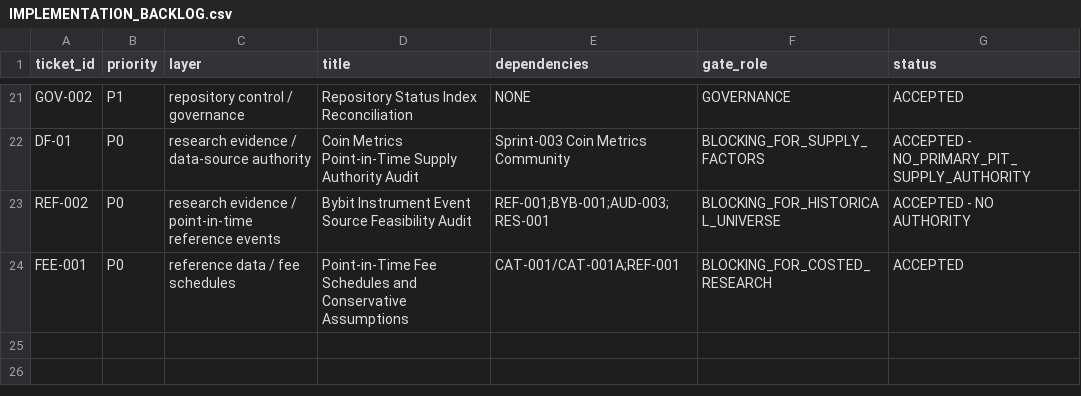
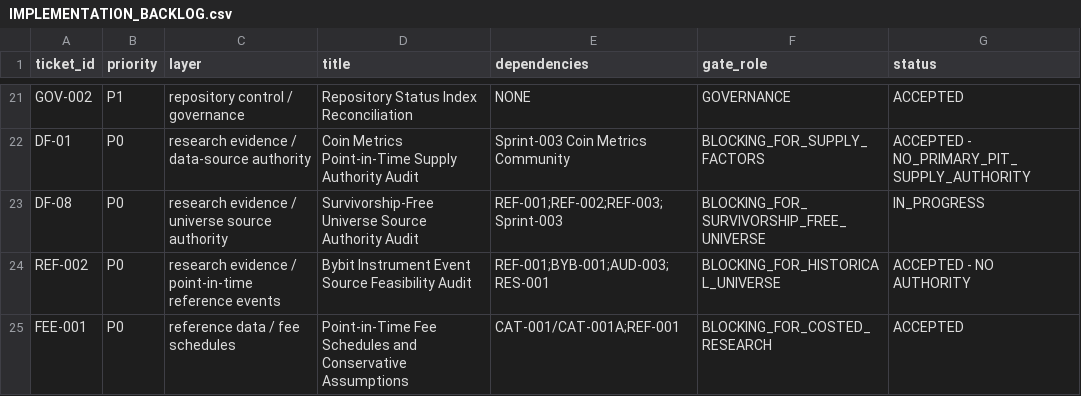
Before and after one commit to larslarsen/Crypto-Multifactor-Bot, a CSV file: docs/engineering/IMPLEMENTATION_BACKLOG.csv, drawn as a sheet; only a part is shown, gaps mark what is left out; the diff names each change by its address in the sheet, - before the commit and + after, or states it on an @@ line.

Commit message:
DF-08: COMMIT 1 authorization - REVIEW-0125, IN_PROGRESS, P0 BLOCKING_FOR_SURVIVORSHIP_FREE_UNIVERSE

```diff
--- a/docs/engineering/IMPLEMENTATION_BACKLOG.csv
+++ b/docs/engineering/IMPLEMENTATION_BACKLOG.csv
+row 23: DF-08 | P0 | research evidence / universe source authority | Survivorship-Free Universe Source Authority Audit | REF-001;REF-002;REF-003;Sprint-003 | BLOCKING_FOR_SURVIVORSHIP_FREE_UNIVERSE | IN_PROGRESS
```
Also changed, not shown: 4 other files.
